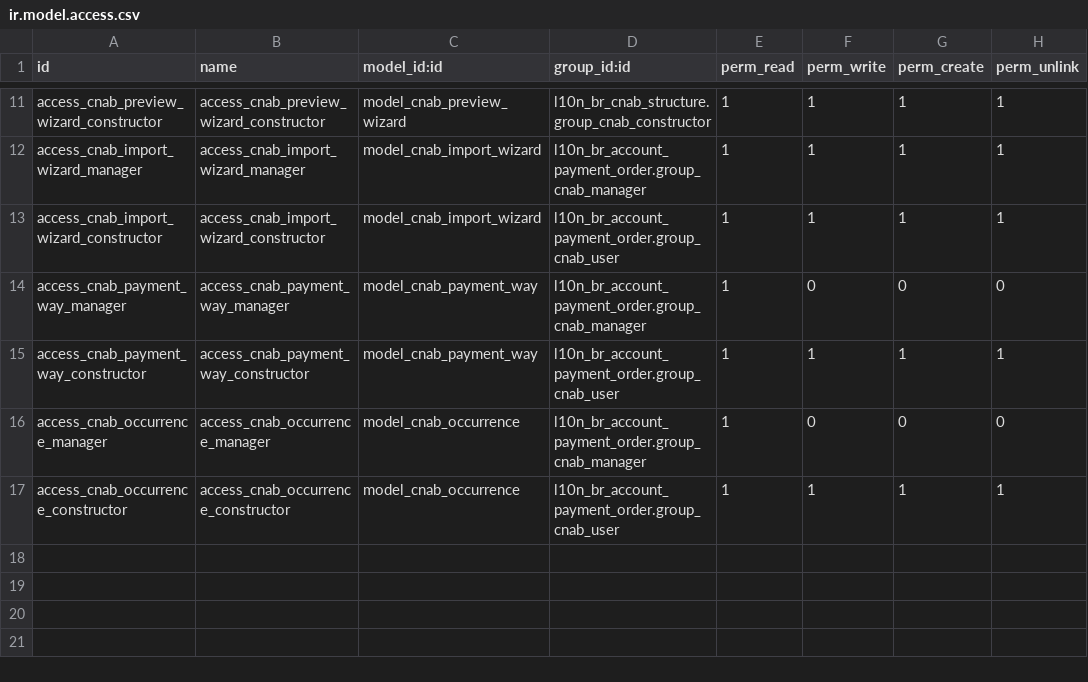
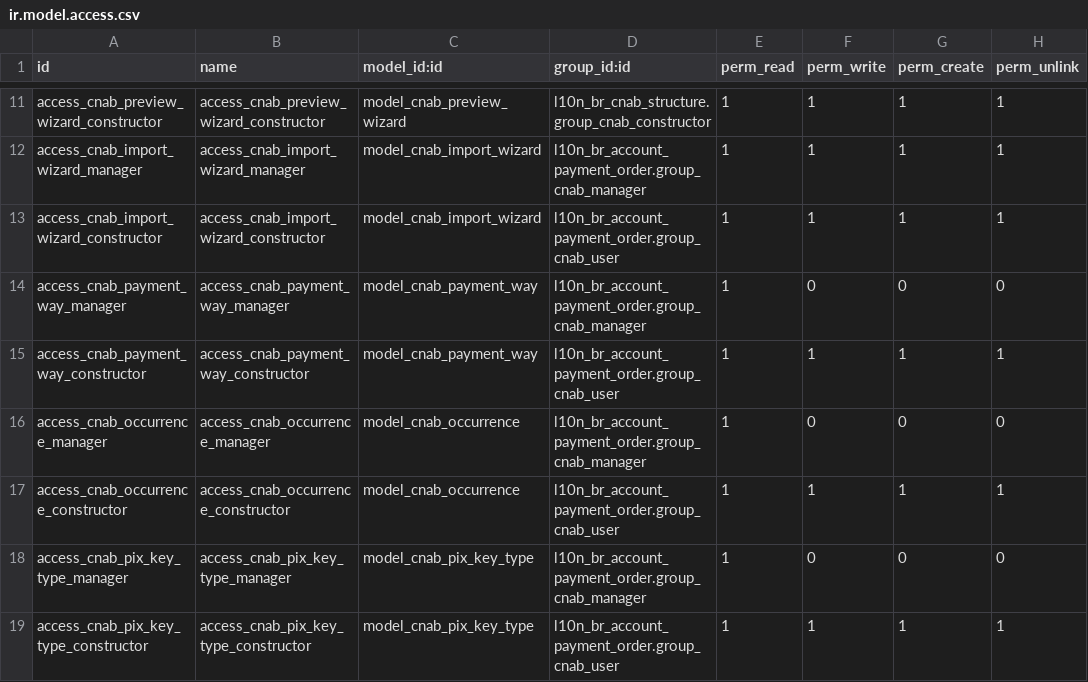
Before and after one commit to Escodoo/l10n-brazil, a CSV file: l10n_br_cnab_structure/security/ir.model.access.csv, drawn as a sheet; only a part is shown, gaps mark what is left out; the diff names each change by its address in the sheet, - before the commit and + after, or states it on an @@ line.

Commit message:
[IMP] cnab: improve cnab structure

```diff
--- a/l10n_br_cnab_structure/security/ir.model.access.csv
+++ b/l10n_br_cnab_structure/security/ir.model.access.csv
+row 18: access_cnab_pix_key_type_manager | access_cnab_pix_key_type_manager | model_cnab_pix_key_type | l10n_br_account_payment_order.group_cnab_manager | 1 | 0 | 0 | 0
+row 19: access_cnab_pix_key_type_constructor | access_cnab_pix_key_type_constructor | model_cnab_pix_key_type | l10n_br_account_payment_order.group_cnab_user | 1 | 1 | 1 | 1
```
Also changed, not shown: 11 other files.
